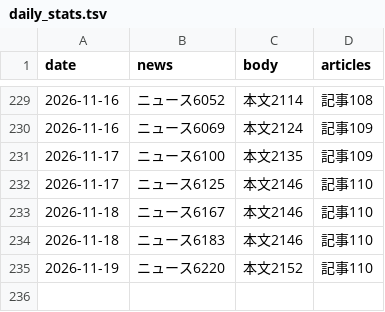
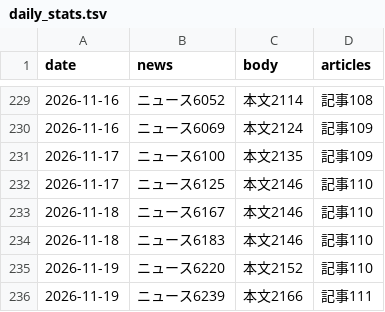
Before and after one commit to jojikoj/UchUchU, a TSV file: data/daily_stats.tsv, drawn as a sheet; only a part is shown, gaps mark what is left out.

```diff
--- a/data/daily_stats.tsv
+++ b/data/daily_stats.tsv
@@ -235 +235,2 @@ date	news	body	articles
 2026-11-19	ニュース6220	本文2152	記事110
+2026-11-19	ニュース6239	本文2166	記事111
```
Also changed, not shown: 6 other files.
